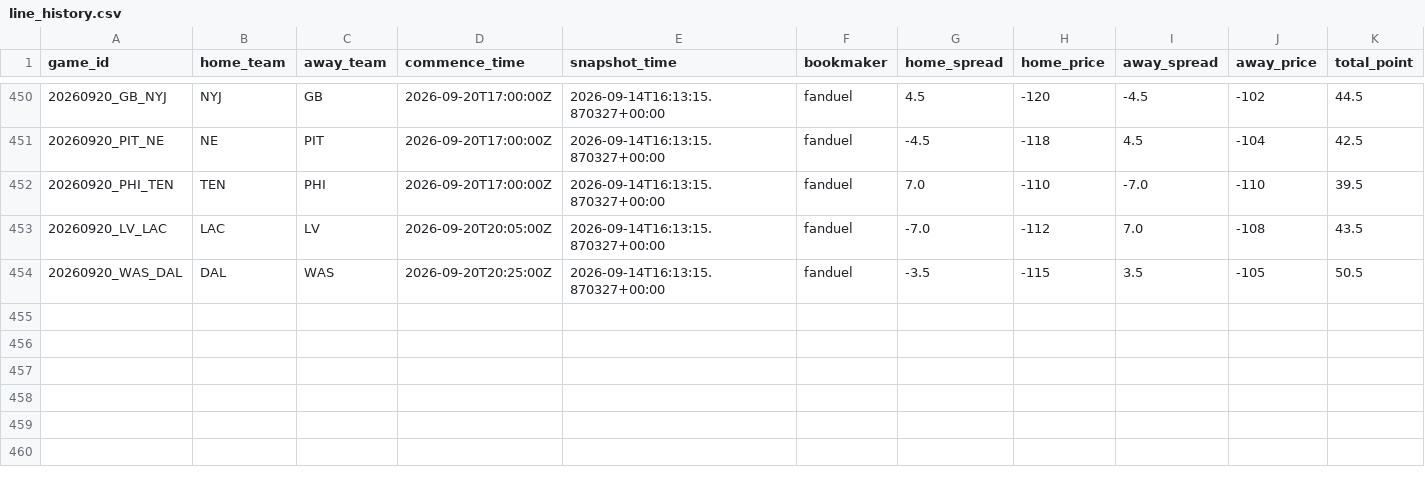
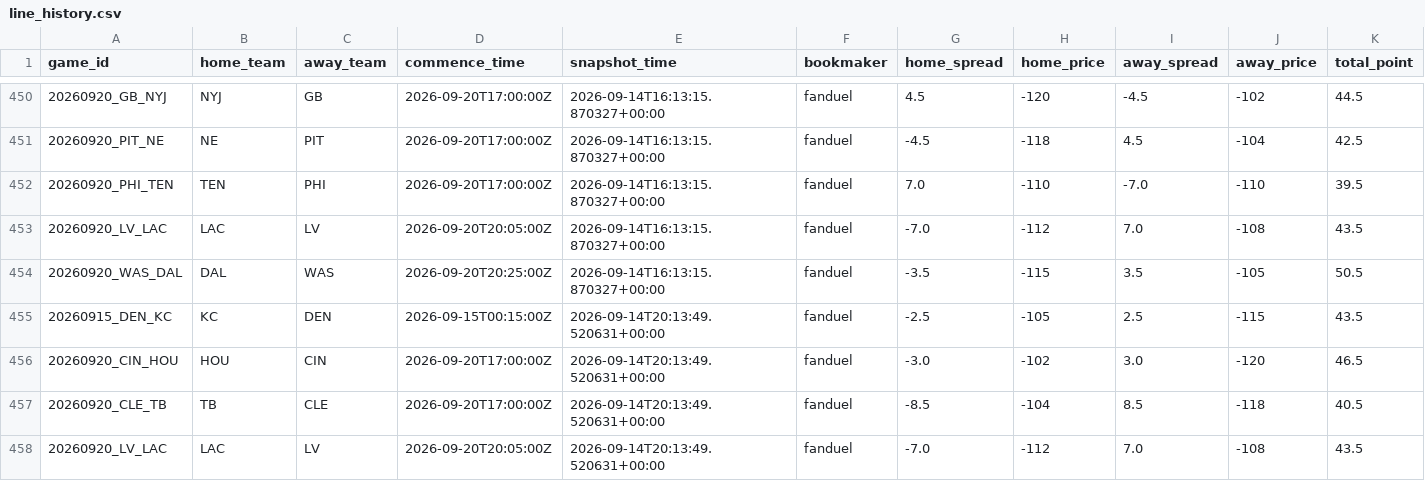
Before and after one commit to stevendemelo91-hub/nfl-slate, a CSV file: line_history.csv, drawn as a sheet; only a part is shown, gaps mark what is left out; rows hold the shown columns only; the diff names each change by its address in the sheet, - before the commit and + after, or states it on an @@ line.

```diff
--- a/line_history.csv
+++ b/line_history.csv
+row 455: 20260915_DEN_KC | KC | DEN | 2026-09-15T00:15:00Z | 2026-09-14T20:13:49.520631+00:00 | fanduel | -2.5 | -105 | 2.5 | -115 | 43.5
+row 456: 20260920_CIN_HOU | HOU | CIN | 2026-09-20T17:00:00Z | 2026-09-14T20:13:49.520631+00:00 | fanduel | -3.0 | -102 | 3.0 | -120 | 46.5
+row 457: 20260920_CLE_TB | TB | CLE | 2026-09-20T17:00:00Z | 2026-09-14T20:13:49.520631+00:00 | fanduel | -8.5 | -104 | 8.5 | -118 | 40.5
+row 458: 20260920_LV_LAC | LAC | LV | 2026-09-20T20:05:00Z | 2026-09-14T20:13:49.520631+00:00 | fanduel | -7.0 | -112 | 7.0 | -108 | 43.5
```
